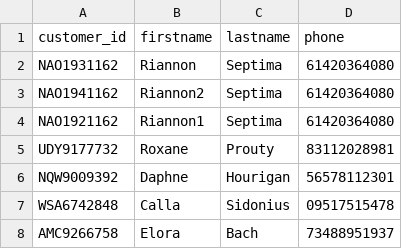
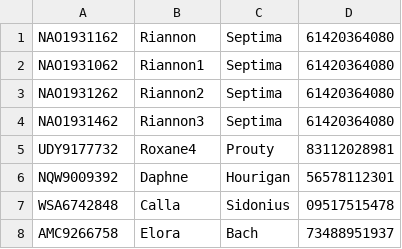
Before and after one commit to ThuanThai/Project-DataStructure, a CSV file: customer.csv, drawn as a sheet; only a part is shown.

```diff
--- a/customer.csv
+++ b/customer.csv
@@ -1,6 +1,6 @@
-customer_id,firstname,lastname,phone
 NAO1931162,Riannon,Septima,61420364080
-NAO1941162,Riannon2,Septima,61420364080
-NAO1921162,Riannon1,Septima,61420364080
-UDY9177732,Roxane,Prouty,83112028981
+NAO1931062,Riannon1,Septima,61420364080
+NAO1931262,Riannon2,Septima,61420364080
+NAO1931462,Riannon3,Septima,61420364080
+UDY9177732,Roxane4,Prouty,83112028981
 NQW9009392,Daphne,Hourigan,56578112301
```
Also changed, not shown: out/production/Project-DataStructure/GroupAssignment/customer.csv, 3 other files.
